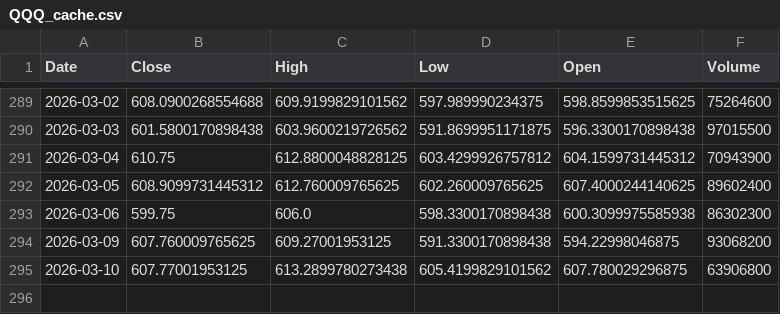
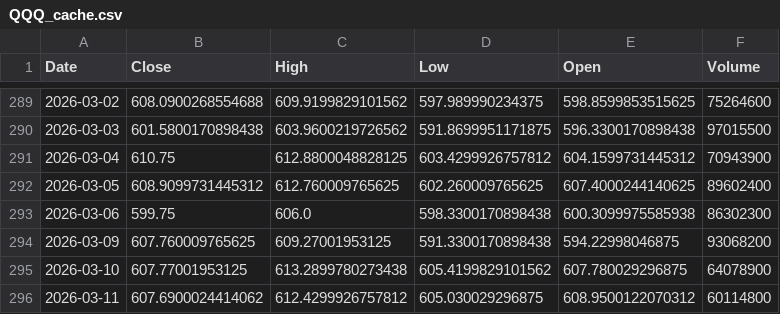
Before and after one commit to bentusk-BT/apex-trade-lab-v2, a CSV file: outputs/cache/QQQ_cache.csv, drawn as a sheet; only a part is shown, gaps mark what is left out.

```diff
--- a/outputs/cache/QQQ_cache.csv
+++ b/outputs/cache/QQQ_cache.csv
@@ -294,2 +294,3 @@ Date,Close,High,Low,Open,Volume
 2026-03-09,607.760009765625,609.27001953125,591.3300170898438,594.22998046875,93068200
-2026-03-10,607.77001953125,613.2899780273438,605.4199829101562,607.780029296875,63906800
+2026-03-10,607.77001953125,613.2899780273438,605.4199829101562,607.780029296875,64078900
+2026-03-11,607.6900024414062,612.4299926757812,605.030029296875,608.9500122070312,60114800
```
Also changed, not shown: outputs/cache/NDX_cache.csv, outputs/cache/SQQQ_cache.csv, 7 other files.
